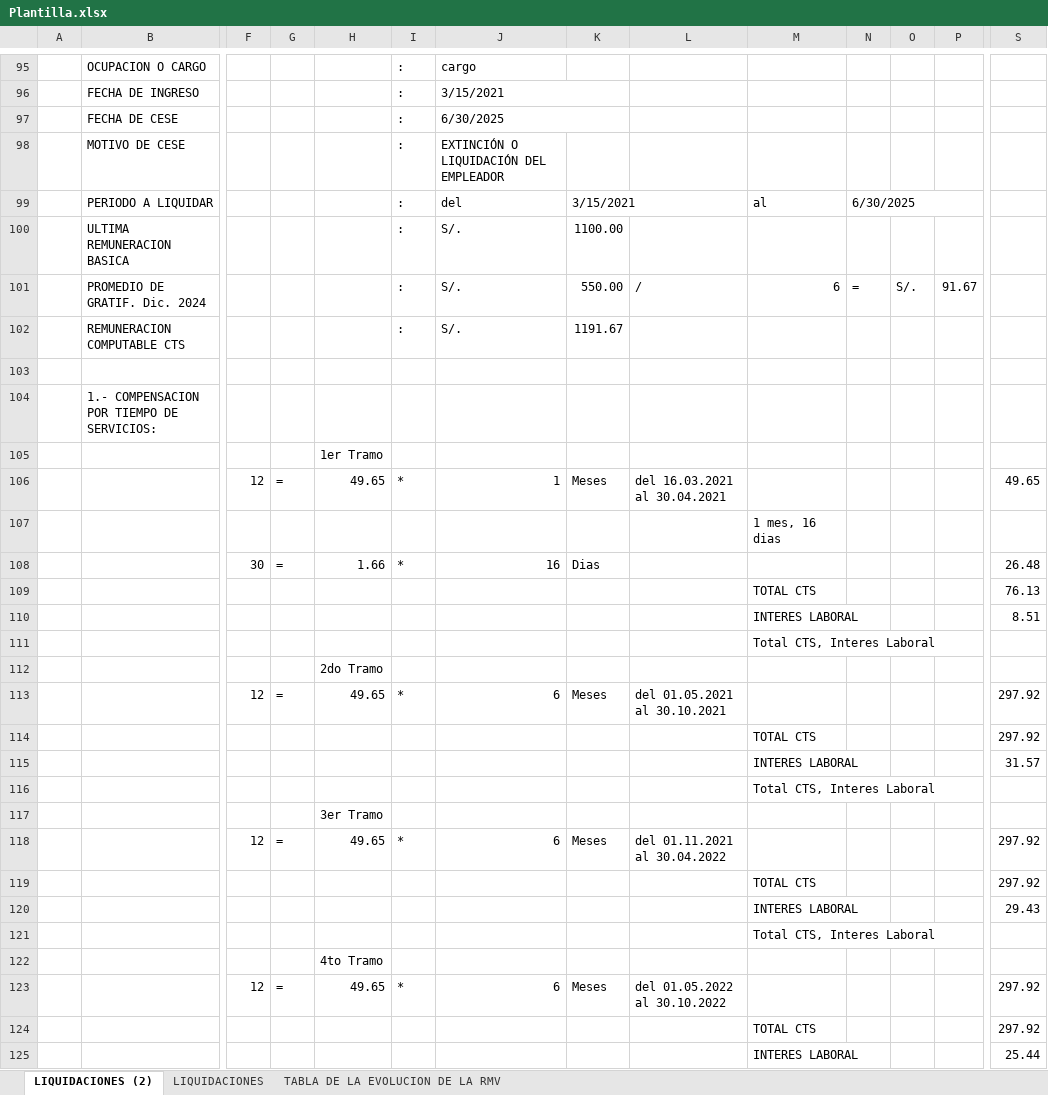
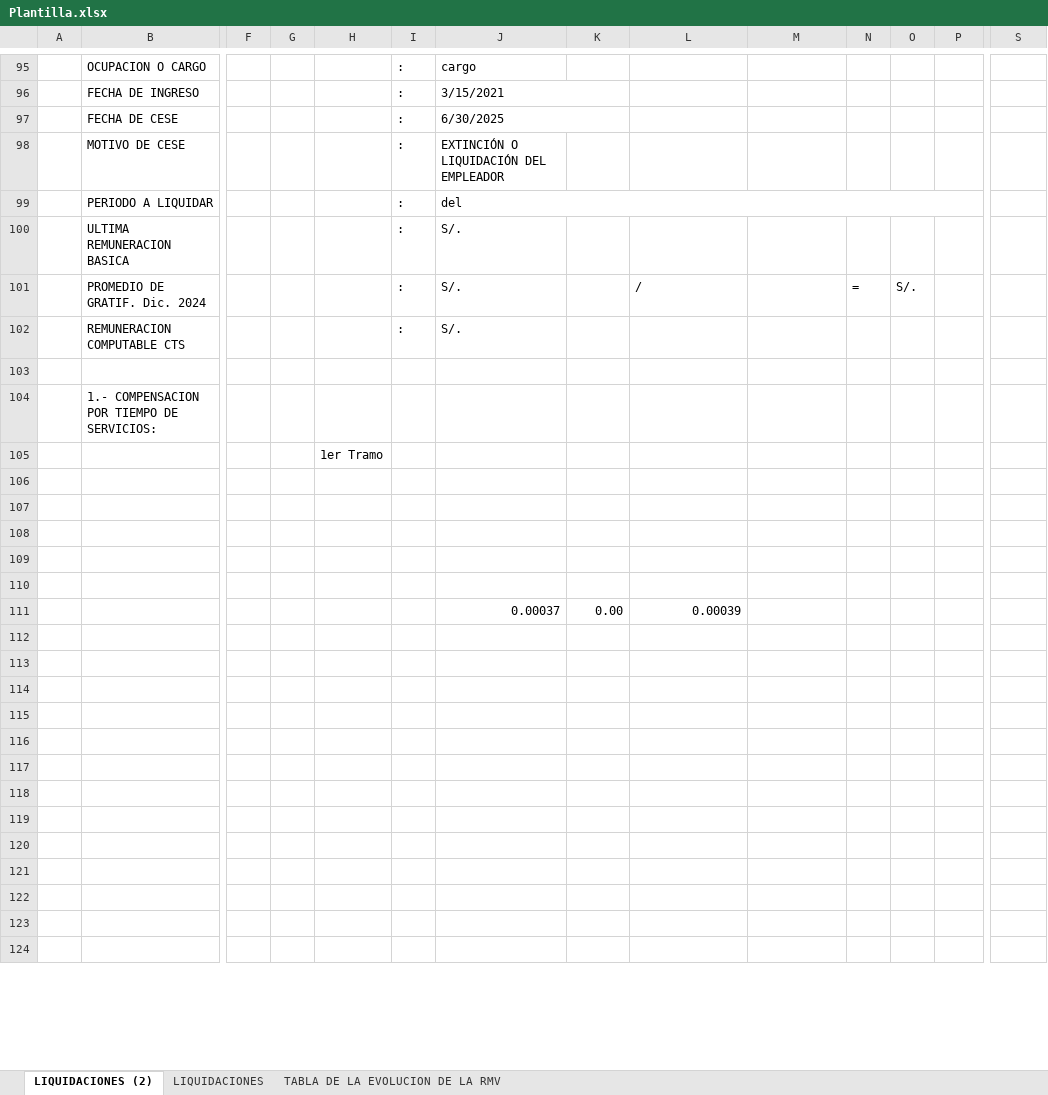
Before and after one commit to Jcrispin99/liquidacion, an Excel workbook: base/Plantilla.xlsx, sheet LIQUIDACIONES (2), drawn as a sheet; only a part is shown, gaps mark what is left out; values as stored, in another font and other column widths than the file's, no cell formats; charts and pictures not drawn; removed rows and columns are numbered as before the commit, all else as after; rows hold the shown columns only; the diff covers the shown part only; the diff names each change by its address in the sheet, - before the commit and + after, or states it on an @@ line.

```diff
--- a/base/Plantilla.xlsx (sheet LIQUIDACIONES (2))
+++ b/base/Plantilla.xlsx (sheet LIQUIDACIONES (2))
+J99:P99 merged
-K99: 3/15/2021
+K99: (empty)
-K99:L99 merged
-M99: al
+M99: (empty)
-N99: 6/30/2025
+N99: (empty)
-N99:P99 merged
-K100: 1100.00
+K100: (empty)
-K101: 550.00
+K101: (empty)
-M101: 6
+M101: (empty)
-P101: 91.67
+P101: (empty)
-K102: 1191.67
+K102: (empty)
-row 106:  |  | 12 | = | 49.65 | * | 1 | Meses | del 16.03.2021 al 30.04.2021 |  |  |  |  | 49.65
+row 106: (empty)
-row 107:  |  |  |  |  |  |  |  |  | 1 mes, 16 dias
+row 107: (empty)
-row 108:  |  | 30 | = | 1.66 | * | 16 | Dias |  |  |  |  |  | 26.48
+row 108: (empty)
-row 109:  |  |  |  |  |  |  |  |  | TOTAL CTS |  |  |  | 76.13
+row 109: (empty)
-row 110:  |  |  |  |  |  |  |  |  | INTERES LABORAL |  |  |  | 8.51
+row 110: (empty)
-row 111:  |  |  |  |  |  |  |  |  | Total CTS, Interes Laboral
-row 112:  |  |  |  | 2do Tramo
+row 111:  |  |  |  |  |  | 0.00037 | 0.00 | 0.00039
-row 112:  |  | 12 | = | 49.65 | * | 6 | Meses | del 01.05.2021 al 30.10.2021 |  |  |  |  | 297.92
+row 112: (empty)
-row 113:  |  |  |  |  |  |  |  |  | TOTAL CTS |  |  |  | 297.92
+row 113: (empty)
-row 114:  |  |  |  |  |  |  |  |  | INTERES LABORAL |  |  |  | 31.57
+row 114: (empty)
-row 115:  |  |  |  |  |  |  |  |  | Total CTS, Interes Laboral
+row 115: (empty)
-row 116:  |  |  |  | 3er Tramo
+row 116: (empty)
-row 117:  |  | 12 | = | 49.65 | * | 6 | Meses | del 01.11.2021 al 30.04.2022 |  |  |  |  | 297.92
+row 117: (empty)
-row 118:  |  |  |  |  |  |  |  |  | TOTAL CTS |  |  |  | 297.92
+row 118: (empty)
-row 119:  |  |  |  |  |  |  |  |  | INTERES LABORAL |  |  |  | 29.43
+row 119: (empty)
-row 120:  |  |  |  |  |  |  |  |  | Total CTS, Interes Laboral
+row 120: (empty)
-row 121:  |  |  |  | 4to Tramo
+row 121: (empty)
-row 122:  |  | 12 | = | 49.65 | * | 6 | Meses | del 01.05.2022 al 30.10.2022 |  |  |  |  | 297.92
+row 122: (empty)
-row 123:  |  |  |  |  |  |  |  |  | TOTAL CTS |  |  |  | 297.92
+row 123: (empty)
-row 124:  |  |  |  |  |  |  |  |  | INTERES LABORAL |  |  |  | 25.44
+row 124: (empty)
```
Also changed, not shown: 1 added row and 177 edited cells elsewhere in this sheet, cell formats, charts or pictures, base/base.xlsx, 11 other files.
